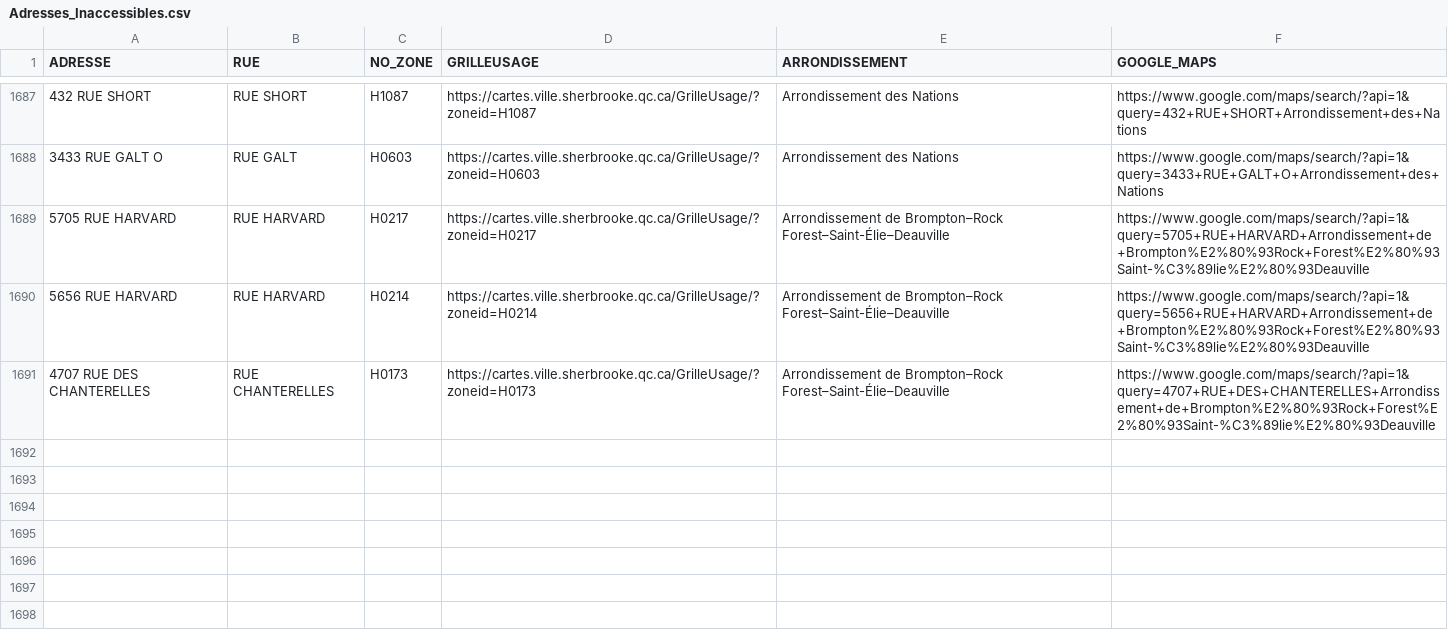
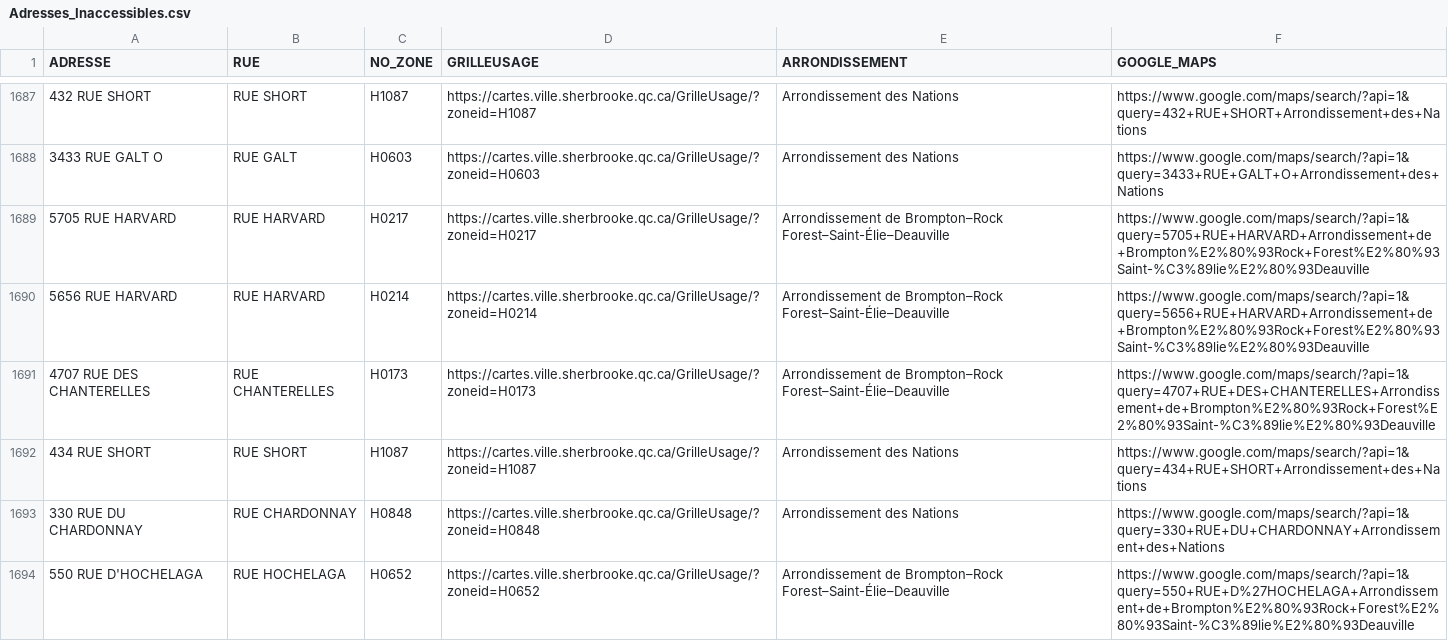
Before and after one commit to KBAILEY90/Prospection, a CSV file: data/Adresses_Inaccessibles.csv, drawn as a sheet; only a part is shown, gaps mark what is left out; the diff names each change by its address in the sheet, - before the commit and + after, or states it on an @@ line.

```diff
--- a/data/Adresses_Inaccessibles.csv
+++ b/data/Adresses_Inaccessibles.csv
+row 1692: 434 RUE SHORT | RUE SHORT | H1087 | https://cartes.ville.sherbrooke.qc.ca/GrilleUsage/?zoneid=H1087 | Arrondissement des Nations | https://www.google.com/maps/search/?api=1&query=434+RUE+SHORT+Arrondissement+des+Nations
+row 1693: 330 RUE DU CHARDONNAY | RUE CHARDONNAY | H0848 | https://cartes.ville.sherbrooke.qc.ca/GrilleUsage/?zoneid=H0848 | Arrondissement des Nations | https://www.google.com/maps/search/?api=1&query=330+RUE+DU+CHARDONNAY+Arrondissement+des+Nations
+row 1694: 550 RUE D'HOCHELAGA | RUE HOCHELAGA | H0652 | https://cartes.ville.sherbrooke.qc.ca/GrilleUsage/?zoneid=H0652 | Arrondissement de Brompton–Rock Forest–Saint-Élie–Deauville | https://www.google.com/maps/search/?api=1&query=550+RUE+D%27HOCHELAGA+Arrondissement+de+Brompton%E2%80%93Rock+Forest%E2%80%93Saint-%C3%89lie%E2%80%93Deauville
```
Also changed, not shown: 1 other file.
